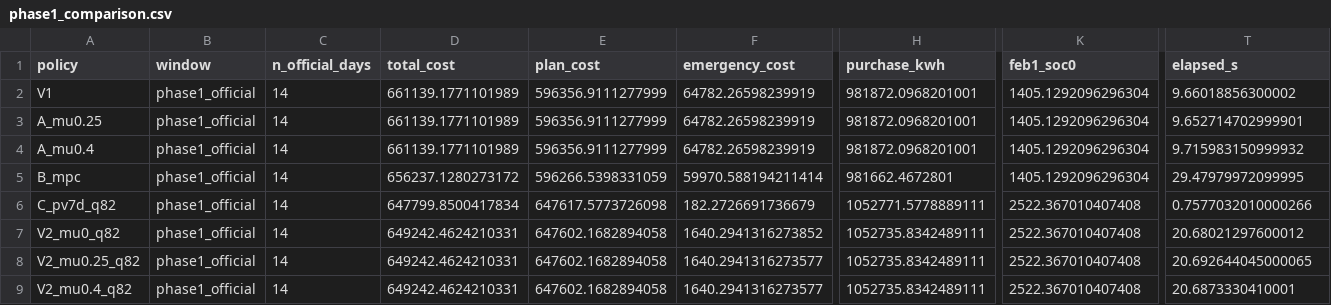
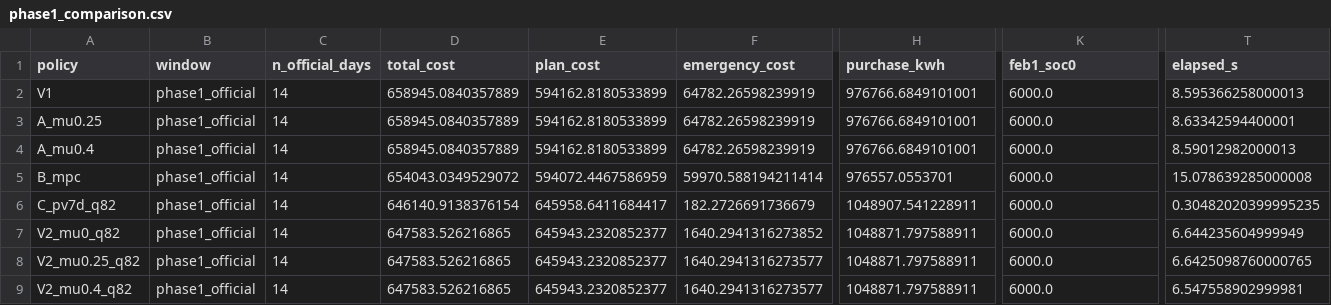
Before and after one commit to Sen-illion/math-modeling, a CSV file: results/Q2/opt/phase1_comparison.csv, drawn as a sheet; only a part is shown, gaps mark what is left out; the diff names each change by its address in the sheet, - before the commit and + after, or states it on an @@ line.

```diff
--- a/results/Q2/opt/phase1_comparison.csv
+++ b/results/Q2/opt/phase1_comparison.csv
-D2:D4 (total_cost): 661139.1771101989
+D2:D4 (total_cost): 658945.0840357889
-E2:E4 (plan_cost): 596356.9111277999
+E2:E4 (plan_cost): 594162.8180533899
-H2:H4 (purchase_kwh): 981872.0968201001
+H2:H4 (purchase_kwh): 976766.6849101001
-K2:K5 (feb1_soc0): 1405.1292096296304
+K2:K5 (feb1_soc0): 6000.0
-T2 (elapsed_s): 9.66018856300002
+T2 (elapsed_s): 8.595366258000013
-T3 (elapsed_s): 9.652714702999901
+T3 (elapsed_s): 8.63342594400001
-T4 (elapsed_s): 9.715983150999932
+T4 (elapsed_s): 8.59012982000013
-D5 (total_cost): 656237.1280273172
+D5 (total_cost): 654043.0349529072
-E5 (plan_cost): 596266.5398331059
+E5 (plan_cost): 594072.4467586959
-H5 (purchase_kwh): 981662.4672801
+H5 (purchase_kwh): 976557.0553701
-T5 (elapsed_s): 29.47979972099995
+T5 (elapsed_s): 15.078639285000008
-D6 (total_cost): 647799.8500417834
+D6 (total_cost): 646140.9138376154
-E6 (plan_cost): 647617.5773726098
+E6 (plan_cost): 645958.6411684417
-H6 (purchase_kwh): 1052771.5778889111
+H6 (purchase_kwh): 1048907.541228911
-K6:K9 (feb1_soc0): 2522.367010407408
+K6:K9 (feb1_soc0): 6000.0
-T6 (elapsed_s): 0.7577032010000266
+T6 (elapsed_s): 0.30482020399995235
-D7:D9 (total_cost): 649242.4624210331
+D7:D9 (total_cost): 647583.526216865
-E7:E9 (plan_cost): 647602.1682894058
+E7:E9 (plan_cost): 645943.2320852377
-H7:H9 (purchase_kwh): 1052735.8342489111
+H7:H9 (purchase_kwh): 1048871.797588911
-T7 (elapsed_s): 20.68021297600012
+T7 (elapsed_s): 6.644235604999949
-T8 (elapsed_s): 20.692644045000065
+T8 (elapsed_s): 6.6425098760000765
-T9 (elapsed_s): 20.6873330410001
+T9 (elapsed_s): 6.547558902999981
```
Also changed, not shown: results/Q2/opt/comparison_v1_v2.csv, results/Q2/opt/phase1_ablation.csv, 24 other files.
